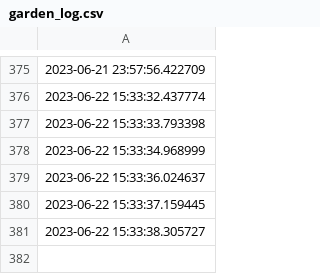
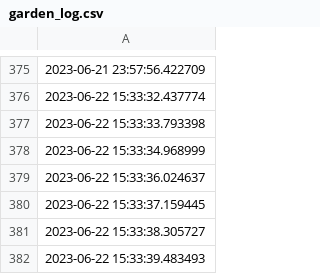
Before and after one commit to Ekoda/Gardener, a CSV file: garden_log.csv, drawn as a sheet; only a part is shown, gaps mark what is left out.

Commit message:
Make it green.

```diff
--- a/garden_log.csv
+++ b/garden_log.csv
@@ -381 +381,2 @@
 2023-06-22 15:33:38.305727
+2023-06-22 15:33:39.483493
```
